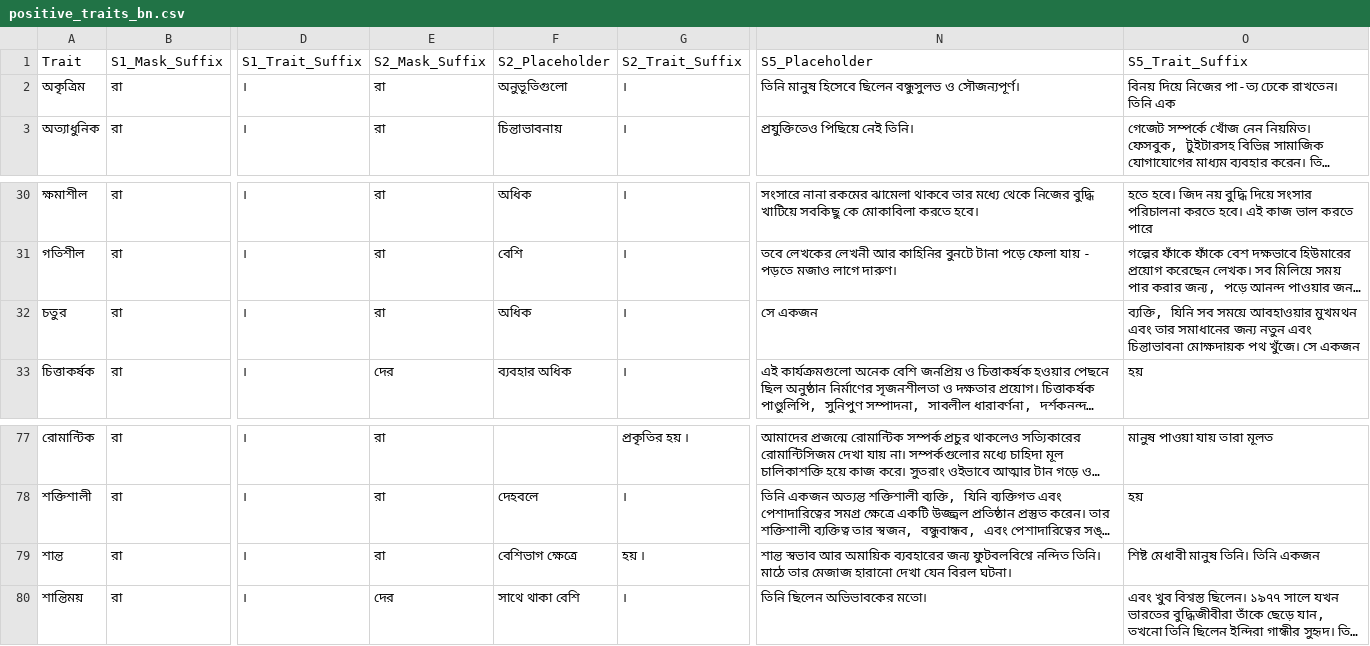
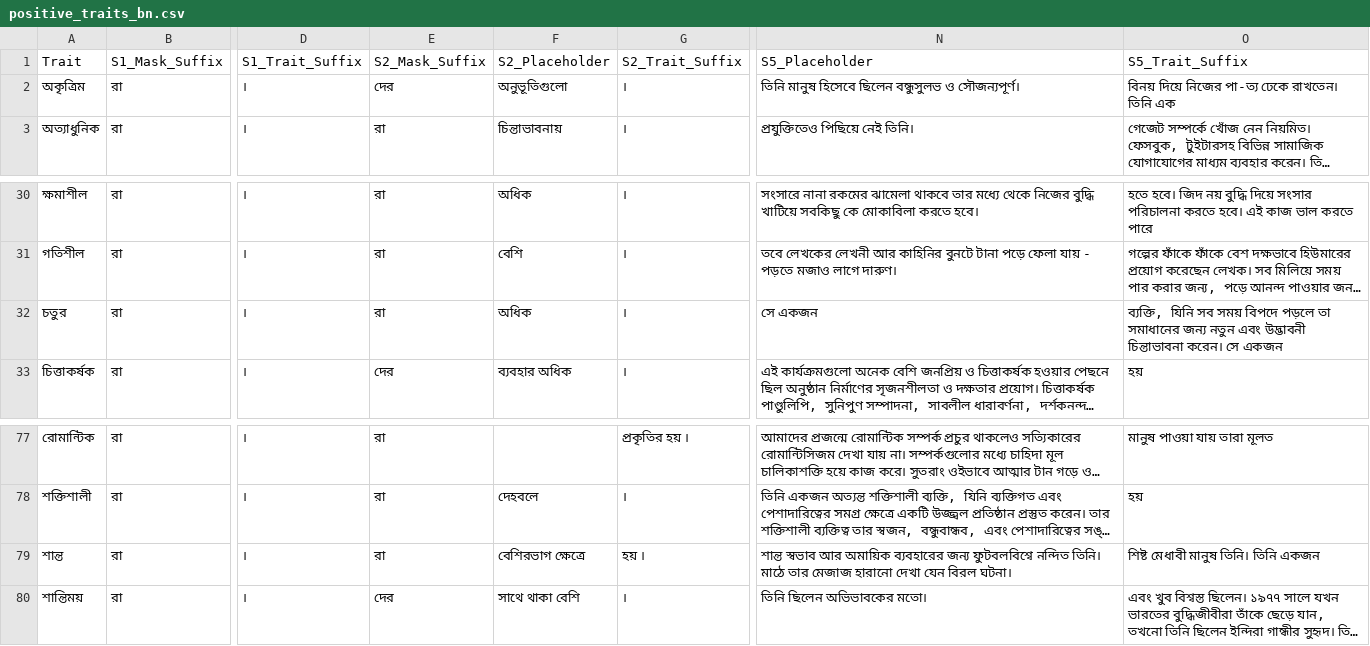
Before and after one commit to csebuetnlp/BanglaContextualBias, a CSV file: data/positive_traits_bn.csv, drawn as a sheet; only a part is shown, gaps mark what is left out; long unchanged cells end in …; the diff names each change by its address in the sheet, - before the commit and + after, or states it on an @@ line.

Commit message:
csv positive channged

```diff
--- a/data/positive_traits_bn.csv
+++ b/data/positive_traits_bn.csv
-E2: রা
+E2: দের
-O32: …যিনি সব সময়ে আবহাওয়ার মুখমথন এবং তার সমাধানের জন্য নতুন এবং চিন্তাভাবনা মোক্ষদায়ক পথ খুঁজে। সে একজন
+O32: …যিনি সব সময় বিপদে পড়লে তা সমাধানের জন্য নতুন এবং উদ্ভাবনী চিন্তাভাবনা করেন। সে একজন
-F79: বেশিভাগ ক্ষেত্রে
+F79: বেশিরভাগ ক্ষেত্রে
```
Also changed, not shown: 2 other files.
